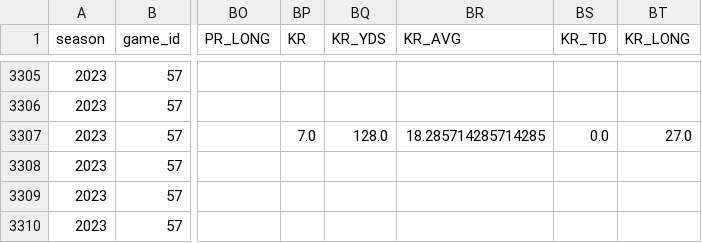
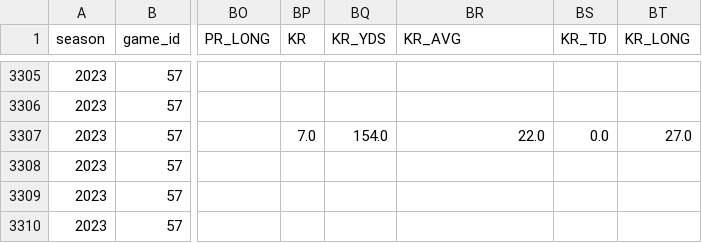
Before and after one commit to armstjc/usfl-2022-data-repository, a CSV file: player_stats/game_stats/2022_player_game_stats.csv, drawn as a sheet; only a part is shown, gaps mark what is left out; the diff names each change by its address in the sheet, - before the commit and + after, or states it on an @@ line.

```diff
--- a/player_stats/game_stats/2022_player_game_stats.csv
+++ b/player_stats/game_stats/2022_player_game_stats.csv
-BQ3307 (KR_YDS): 128.0
+BQ3307 (KR_YDS): 154.0
-BR3307 (KR_AVG): 18.285714285714285
+BR3307 (KR_AVG): 22.0
```
Also changed, not shown: player_stats/game_stats/2023_player_game_stats.csv, player_stats/season_stats/csv/2023_player_stats.csv, 19 other files.
